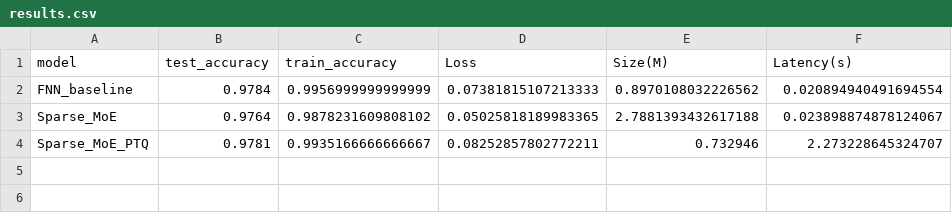
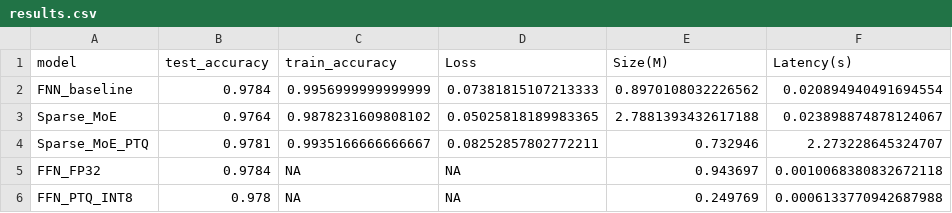
Before and after one commit to Rebiya/LLM-Optimization, a CSV file: experiments/results.csv, drawn as a sheet; the diff names each change by its address in the sheet, - before the commit and + after, or states it on an @@ line.

Commit message:
Static PTQ: Added calibration, quantized FFN to INT8. 2.6x smaller model, faster CPU inference with minimal accuracy drop

```diff
--- a/experiments/results.csv
+++ b/experiments/results.csv
+row 5: FFN_FP32 | 0.9784 | NA | NA | 0.943697 | 0.0010068380832672118
+row 6: FFN_PTQ_INT8 | 0.978 | NA | NA | 0.249769 | 0.0006133770942687988
```
Also changed, not shown: 2 other files.
